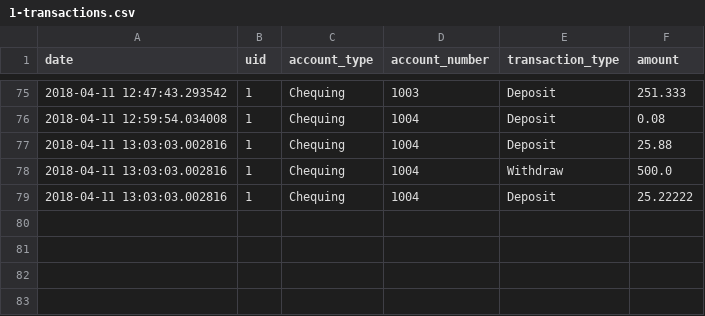
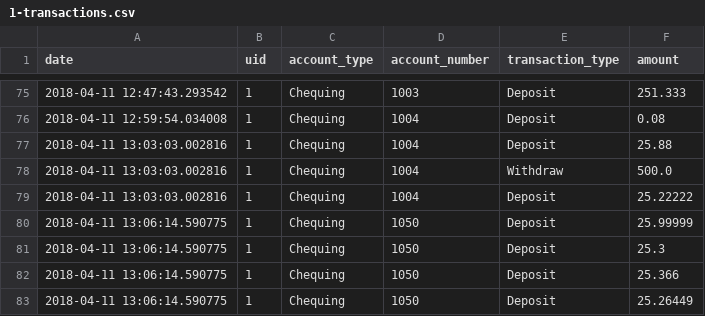
Before and after one commit to robertjanzen/acit-2515, a CSV file: model/logs/1-transactions.csv, drawn as a sheet; only a part is shown, gaps mark what is left out.

```diff
--- a/model/logs/1-transactions.csv
+++ b/model/logs/1-transactions.csv
@@ -79 +79,5 @@ date,uid,account_type,account_number,transaction_type,amount
 2018-04-11 13:03:03.002816,1,Chequing,1004,Deposit,25.22222
+2018-04-11 13:06:14.590775,1,Chequing,1050,Deposit,25.99999
+2018-04-11 13:06:14.590775,1,Chequing,1050,Deposit,25.3
+2018-04-11 13:06:14.590775,1,Chequing,1050,Deposit,25.366
+2018-04-11 13:06:14.590775,1,Chequing,1050,Deposit,25.26449
```
Also changed, not shown: 2 other files.
